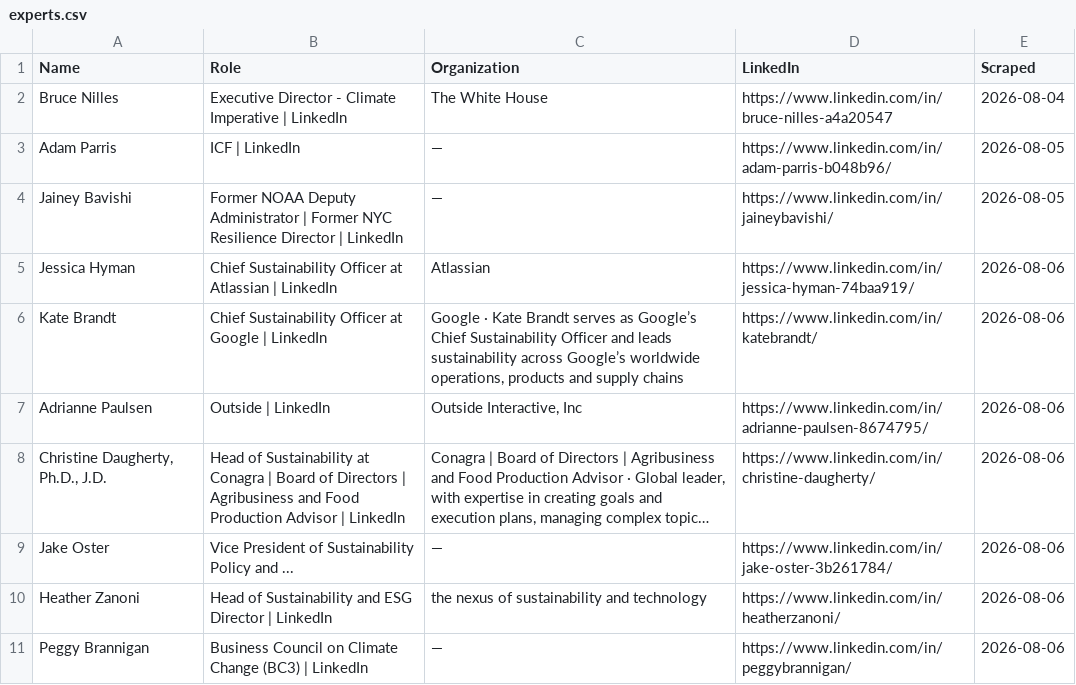
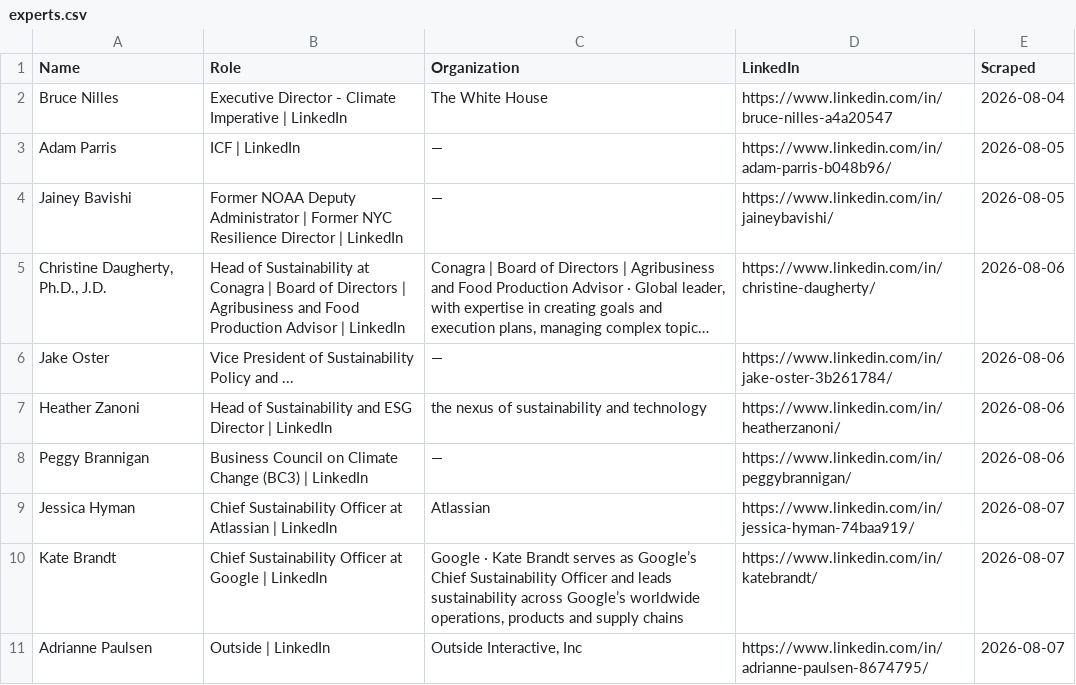
Before and after one commit to columbia-consulting/climate-cardinals-newsletter, a CSV file: weekly_data/experts.csv, drawn as a sheet; long unchanged cells end in …; removed rows and columns are numbered as before the commit, all else as after; the diff names each change by its address in the sheet, - before the commit and + after, or states it on an @@ line.

```diff
--- a/weekly_data/experts.csv
+++ b/weekly_data/experts.csv
-row 5: Jessica Hyman | Chief Sustainability Officer at Atlassian | LinkedIn | Atlassian | https://www.linkedin.com/in/jessica-hyman-74baa919/ | 2026-08-06
-row 6: Kate Brandt | Chief Sustainability Officer at Google | LinkedIn | Google · Kate Brandt serves as Google’s Chief Sustainability Officer and leads sustainability across Google’s worldwide operations, products and supply chains | https://www.linkedin.com/in/katebrandt/ | 2026-08-06
-row 7: Adrianne Paulsen | Outside | LinkedIn | Outside Interactive, Inc | https://www.linkedin.com/in/adrianne-paulsen-8674795/ | 2026-08-06
+row 9: Jessica Hyman | Chief Sustainability Officer at Atlassian | LinkedIn | Atlassian | https://www.linkedin.com/in/jessica-hyman-74baa919/ | 2026-08-07
+row 10: Kate Brandt | Chief Sustainability Officer at Google | LinkedIn | Google · Kate Brandt serves as Google’s Chief Sustainability Officer and leads sustainability across Google’s worldwide operations, products and supply chains | https://www.linkedin.com/in/katebrandt/ | 2026-08-07
+row 11: Adrianne Paulsen | Outside | LinkedIn | Outside Interactive, Inc | https://www.linkedin.com/in/adrianne-paulsen-8674795/ | 2026-08-07
```
Also changed, not shown: weekly_data/csr_reports.csv, weekly_data/events.csv, 2 other files.
